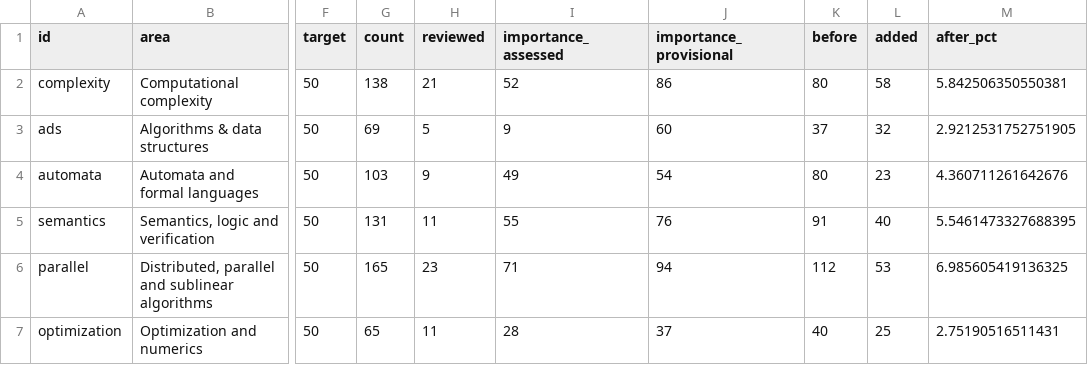
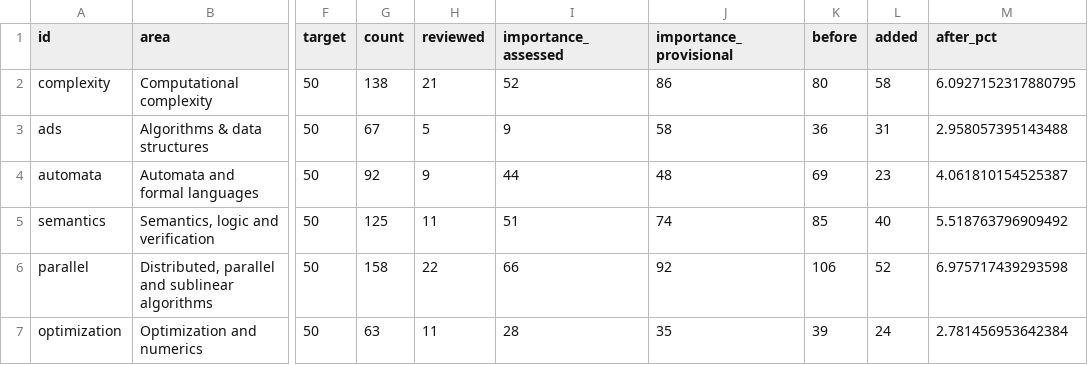
Before and after one commit to vaclavrozhon/atlas, a CSV file: areas.csv, drawn as a sheet; only a part is shown, gaps mark what is left out; the diff covers the shown part only; the diff names each change by its address in the sheet, - before the commit and + after, or states it on an @@ line.

```diff
--- a/areas.csv
+++ b/areas.csv
-M2 (after_pct): 5.842506350550381
+M2 (after_pct): 6.0927152317880795
-G3 (count): 69
+G3 (count): 67
-J3 (importance_provisional): 60
+J3 (importance_provisional): 58
-K3 (before): 37
+K3 (before): 36
-L3 (added): 32
+L3 (added): 31
-M3 (after_pct): 2.9212531752751905
+M3 (after_pct): 2.958057395143488
-G4 (count): 103
+G4 (count): 92
-I4 (importance_assessed): 49
+I4 (importance_assessed): 44
-J4 (importance_provisional): 54
+J4 (importance_provisional): 48
-K4 (before): 80
+K4 (before): 69
-M4 (after_pct): 4.360711261642676
+M4 (after_pct): 4.061810154525387
-G5 (count): 131
+G5 (count): 125
-I5 (importance_assessed): 55
+I5 (importance_assessed): 51
-J5 (importance_provisional): 76
+J5 (importance_provisional): 74
-K5 (before): 91
+K5 (before): 85
-M5 (after_pct): 5.5461473327688395
+M5 (after_pct): 5.518763796909492
-G6 (count): 165
+G6 (count): 158
-H6 (reviewed): 23
+H6 (reviewed): 22
-I6 (importance_assessed): 71
+I6 (importance_assessed): 66
-J6 (importance_provisional): 94
+J6 (importance_provisional): 92
-K6 (before): 112
+K6 (before): 106
-L6 (added): 53
+L6 (added): 52
-M6 (after_pct): 6.985605419136325
+M6 (after_pct): 6.975717439293598
-G7 (count): 65
+G7 (count): 63
-J7 (importance_provisional): 37
+J7 (importance_provisional): 35
-K7 (before): 40
+K7 (before): 39
-L7 (added): 25
+L7 (added): 24
-M7 (after_pct): 2.75190516511431
+M7 (after_pct): 2.781456953642384
```
Also changed, not shown: 130 edited cells elsewhere in this file, 16 other files.
